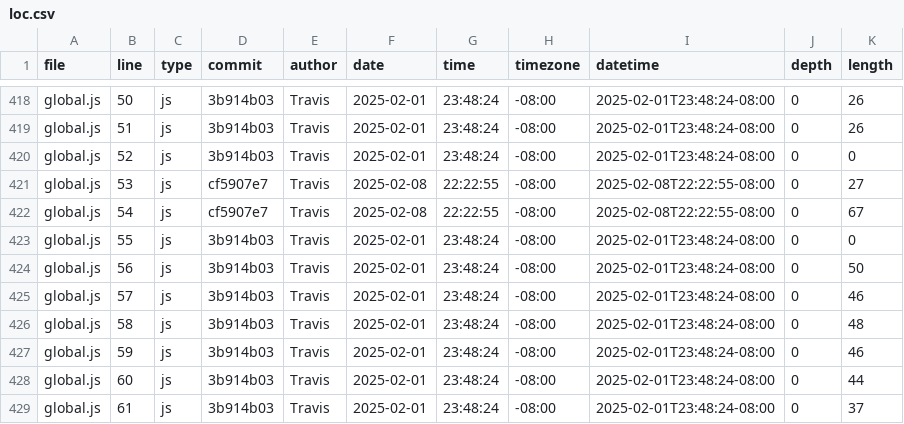
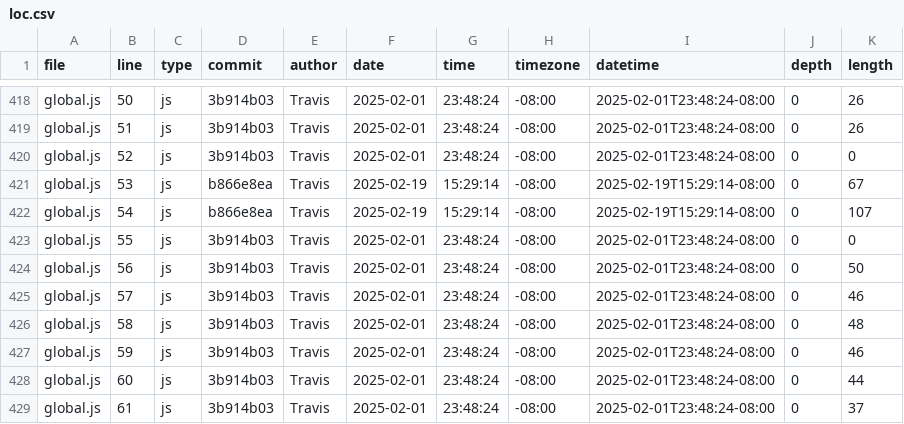
Before and after one commit to MinghanWu039/dsc106-portfolio, a CSV file: meta/loc.csv, drawn as a sheet; only a part is shown, gaps mark what is left out; the diff covers the shown part only.

```diff
--- a/meta/loc.csv
+++ b/meta/loc.csv
@@ -420,4 +420,4 @@ global.js,51,js,3b914b03,Travis,2025-02-01,23:48:24,-08:00,2025-02-01T23:48:24-0
 global.js,52,js,3b914b03,Travis,2025-02-01,23:48:24,-08:00,2025-02-01T23:48:24-08:00,0,0
-global.js,53,js,cf5907e7,Travis,2025-02-08,22:22:55,-08:00,2025-02-08T22:22:55-08:00,0,27
-global.js,54,js,cf5907e7,Travis,2025-02-08,22:22:55,-08:00,2025-02-08T22:22:55-08:00,0,67
+global.js,53,js,b866e8ea,Travis,2025-02-19,15:29:14,-08:00,2025-02-19T15:29:14-08:00,0,67
+global.js,54,js,b866e8ea,Travis,2025-02-19,15:29:14,-08:00,2025-02-19T15:29:14-08:00,0,107
 global.js,55,js,3b914b03,Travis,2025-02-01,23:48:24,-08:00,2025-02-01T23:48:24-08:00,0,0
```
Also changed, not shown: 2 added rows and 126 edited cells elsewhere in this file.
